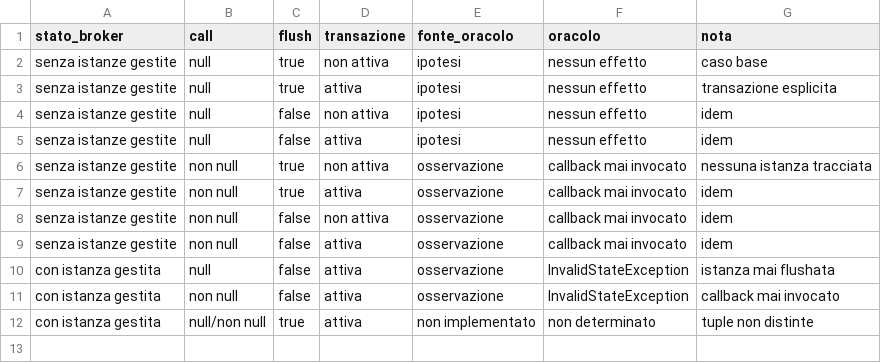
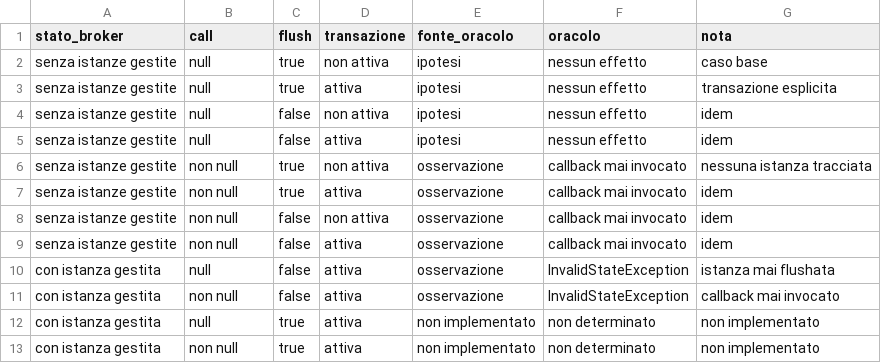
Before and after one commit to giordanoJF/openjpa, a CSV file: report/data/detachAll2_combinazioni.csv, drawn as a sheet.

```diff
--- a/report/data/detachAll2_combinazioni.csv
+++ b/report/data/detachAll2_combinazioni.csv
@@ -11,2 +11,3 @@ con istanza gestita,null,false,attiva,osservazione,InvalidStateException,istanza
 con istanza gestita,non null,false,attiva,osservazione,InvalidStateException,callback mai invocato
-con istanza gestita,null/non null,true,attiva,non implementato,non determinato,tuple non distinte
+con istanza gestita,null,true,attiva,non implementato,non determinato,non implementato
+con istanza gestita,non null,true,attiva,non implementato,non determinato,non implementato
```
Also changed, not shown: 12 other files.
